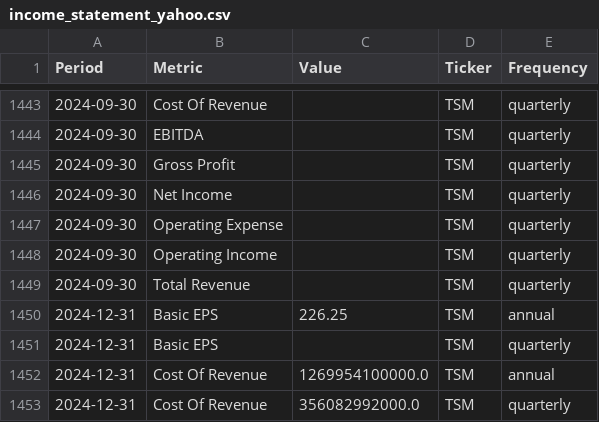
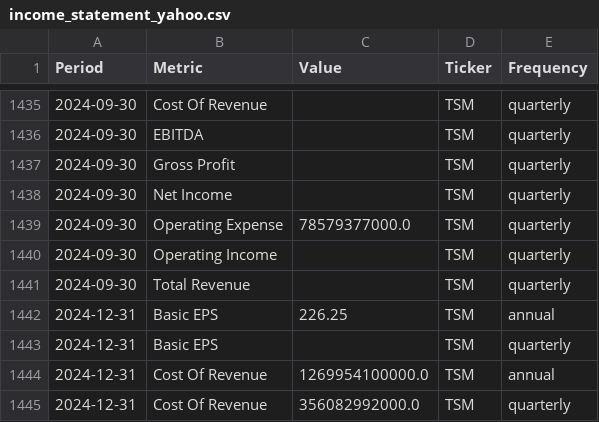
Before and after one commit to jpzingoni/stocks-market, a CSV file: income_statement_yahoo.csv, drawn as a sheet; only a part is shown, gaps mark what is left out; the diff covers the shown part only.

```diff
--- a/income_statement_yahoo.csv
+++ b/income_statement_yahoo.csv
@@ -1446,3 +1438,3 @@ Period,Metric,Value,Ticker,Frequency
 2024-09-30,Net Income,,TSM,quarterly
-2024-09-30,Operating Expense,,TSM,quarterly
+2024-09-30,Operating Expense,78579377000.0,TSM,quarterly
 2024-09-30,Operating Income,,TSM,quarterly
```
Also changed, not shown: 8 removed rows and 3 edited cells elsewhere in this file, fundamentals_yahoo.csv.
